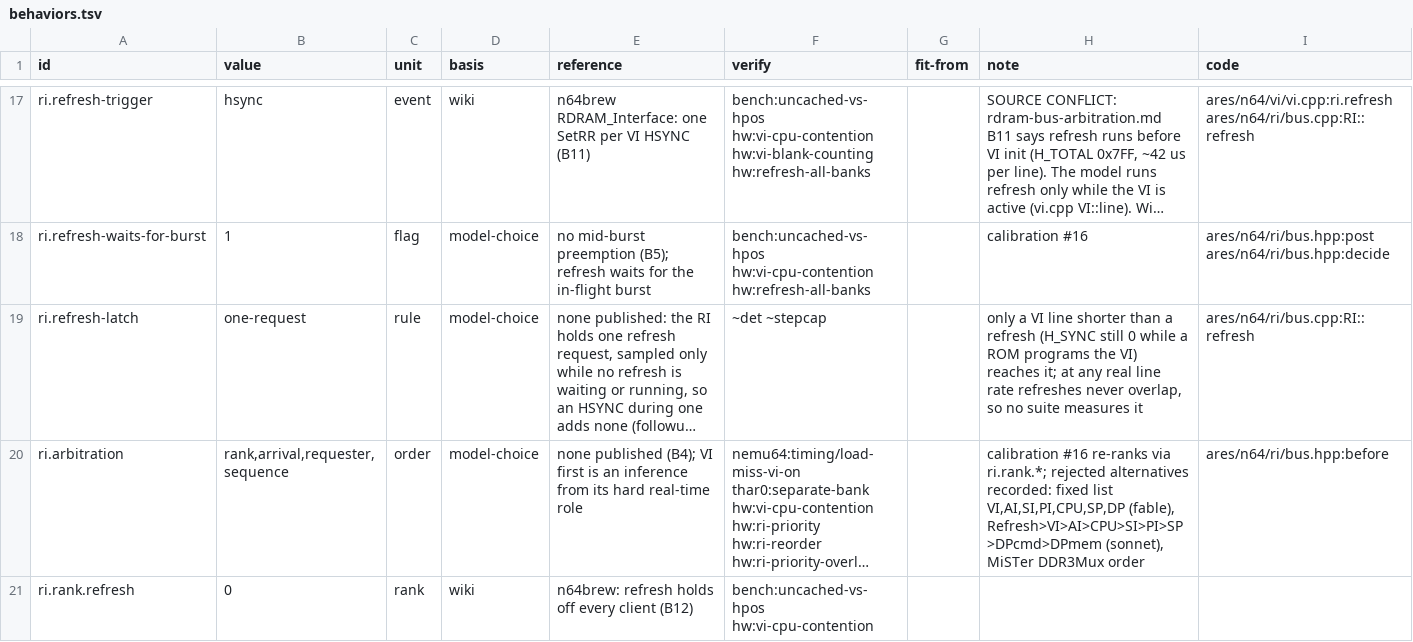
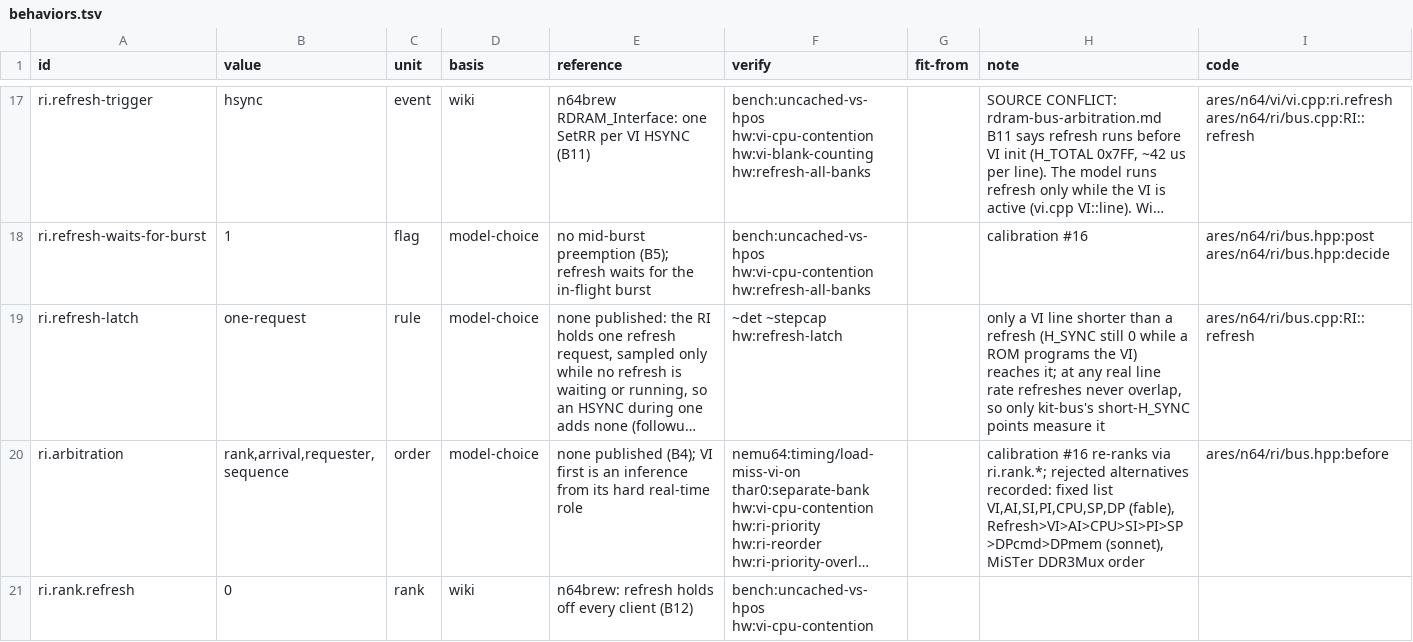
Before and after one commit to wScottSh/ares, a TSV file: ares/n64/timing/behaviors.tsv, drawn as a sheet; only a part is shown, gaps mark what is left out; long unchanged cells end in …; the diff covers the shown part only; the diff names each change by its address in the sheet, - before the commit and + after, or states it on an @@ line.

```diff
--- a/ares/n64/timing/behaviors.tsv
+++ b/ares/n64/timing/behaviors.tsv
-F19 (verify): ~det ~stepcap
+F19 (verify): ~det ~stepcap hw:refresh-latch
-H19 (note): …overlap, so no suite measures it
+H19 (note): …overlap, so only kit-bus's short-H_SYNC points measure it
```
Also changed, not shown: 2 edited cells elsewhere in this file, docs/spec/n64-timing-results.tsv, tools/n64-timing/calibration/blockers.tsv, 7 other files.
